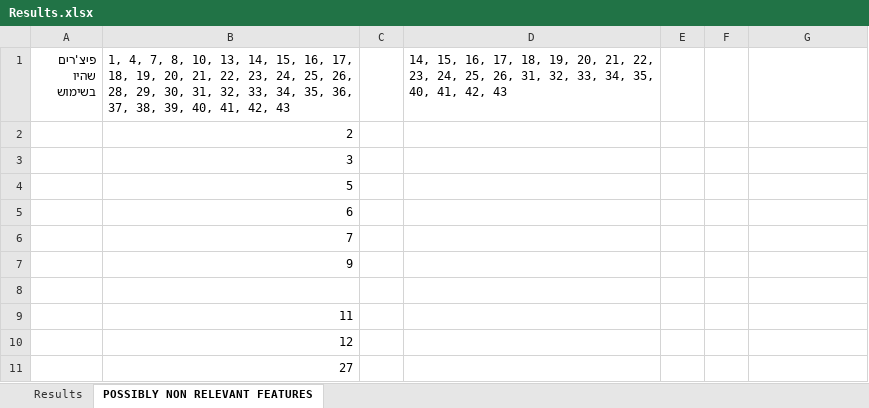
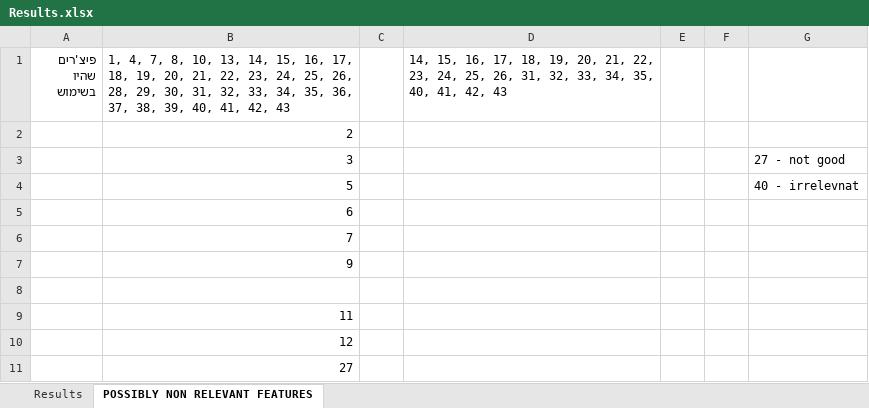
Before and after one commit to Sinoff/Dependency_Parser-NLP, an Excel workbook: Results.xlsx, sheet POSSIBLY NON RELEVANT FEATURES, drawn as a sheet; values as stored, in another font and other column widths than the file's, no borders; the diff names each change by its address in the sheet, - before the commit and + after, or states it on an @@ line.

```diff
--- a/Results.xlsx (sheet POSSIBLY NON RELEVANT FEATURES)
+++ b/Results.xlsx (sheet POSSIBLY NON RELEVANT FEATURES)
-G3: (empty)
+G3: 27 - not good
-G4: (empty)
+G4: 40 - irrelevnat
```
Also changed, not shown: sheet Results, 5 other files.
